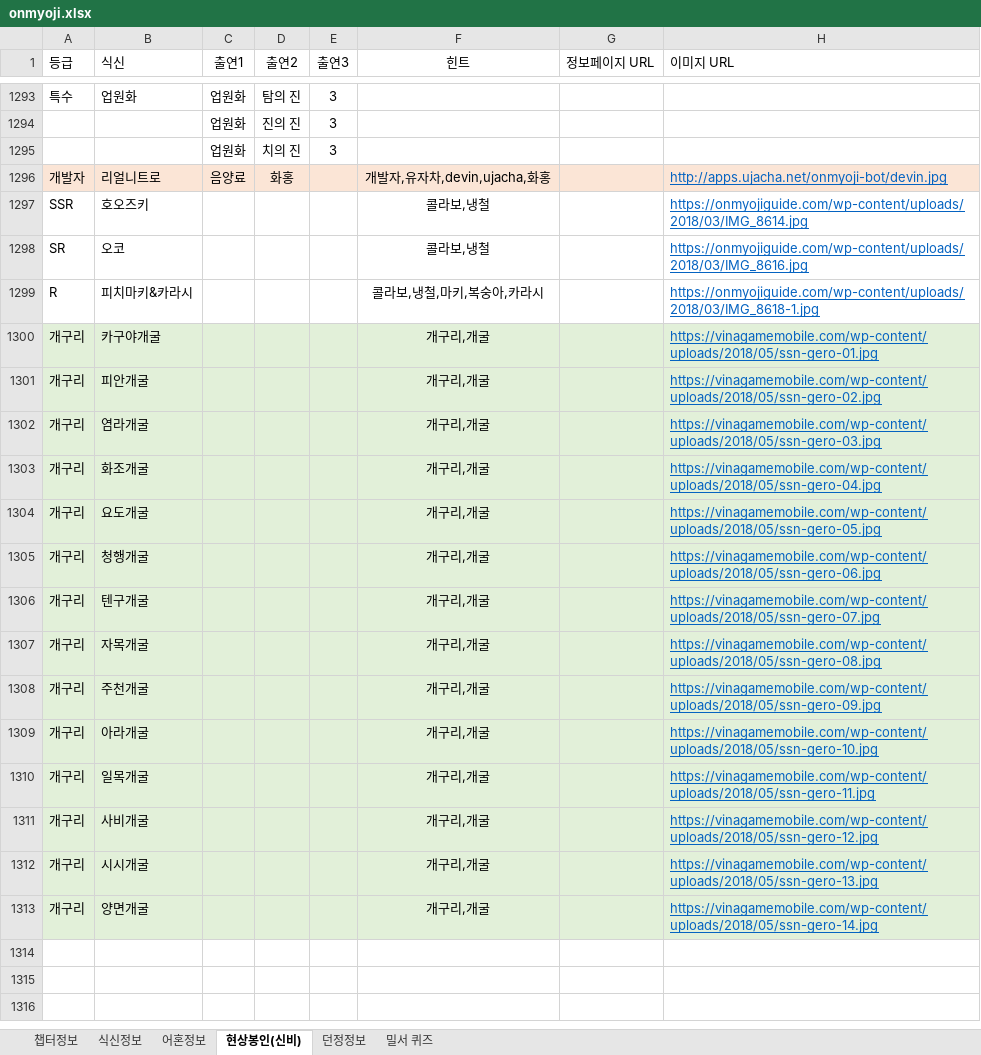
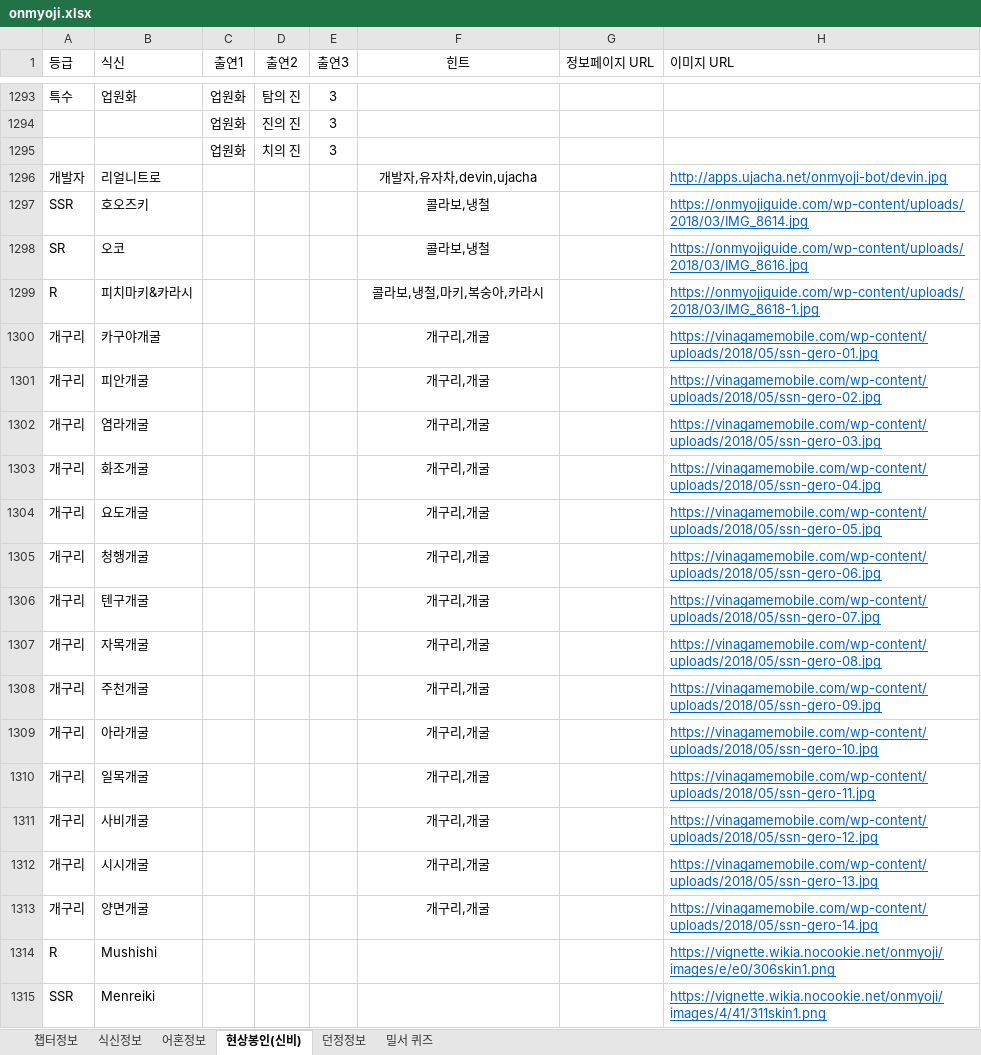
Before and after one commit to devin-sh-kim/onmyoji-bot, an Excel workbook: src/main/resources/onmyoji.xlsx, sheet 현상봉인(신비), drawn as a sheet; only a part is shown, gaps mark what is left out; values as stored, in another font and other column widths than the file's, no borders; conditional formats not drawn; the diff names each change by its address in the sheet, - before the commit and + after, or states it on an @@ line.

Commit message:
update data

```diff
--- a/src/main/resources/onmyoji.xlsx (sheet 현상봉인(신비))
+++ b/src/main/resources/onmyoji.xlsx (sheet 현상봉인(신비))
-A1296:H1296 fill: #FBE5D6
+A1296:H1296 fill: none
-C1296 (출연1): 음양료
+C1296 (출연1): (empty)
-D1296 (출연2): 화홍
+D1296 (출연2): (empty)
-F1296 (힌트): 개발자,유자차,devin,ujacha,화홍
+F1296 (힌트): 개발자,유자차,devin,ujacha
-A1300:H1313 fill: #E2F0D9
+A1300:H1313 fill: none
+row 1314: R | Mushishi |  |  |  |  |  | https://vignette.wikia.nocookie.net/onmyoji/images/e/e0/306skin1.png
+row 1315: SSR | Menreiki |  |  |  |  |  | https://vignette.wikia.nocookie.net/onmyoji/images/4/41/311skin1.png
```
